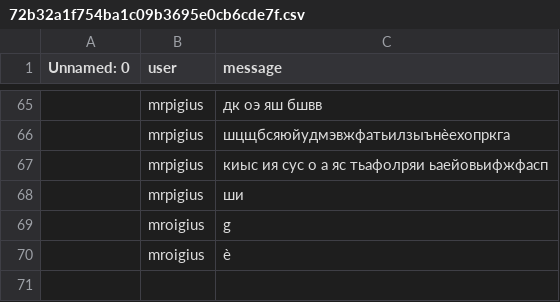
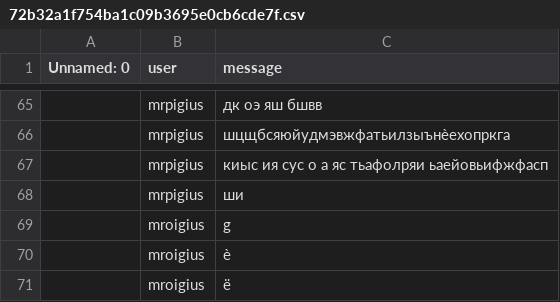
Before and after one commit to MrPig099/botik, a CSV file: 72b32a1f754ba1c09b3695e0cb6cde7f.csv, drawn as a sheet; only a part is shown, gaps mark what is left out.

Commit message:
Update 72b32a1f754ba1c09b3695e0cb6cde7f.csv

```diff
--- a/72b32a1f754ba1c09b3695e0cb6cde7f.csv
+++ b/72b32a1f754ba1c09b3695e0cb6cde7f.csv
@@ -70 +70,2 @@ Unnamed: 0,user,message
 ,mroigius,ѐ
+,mroigius,ё
```
